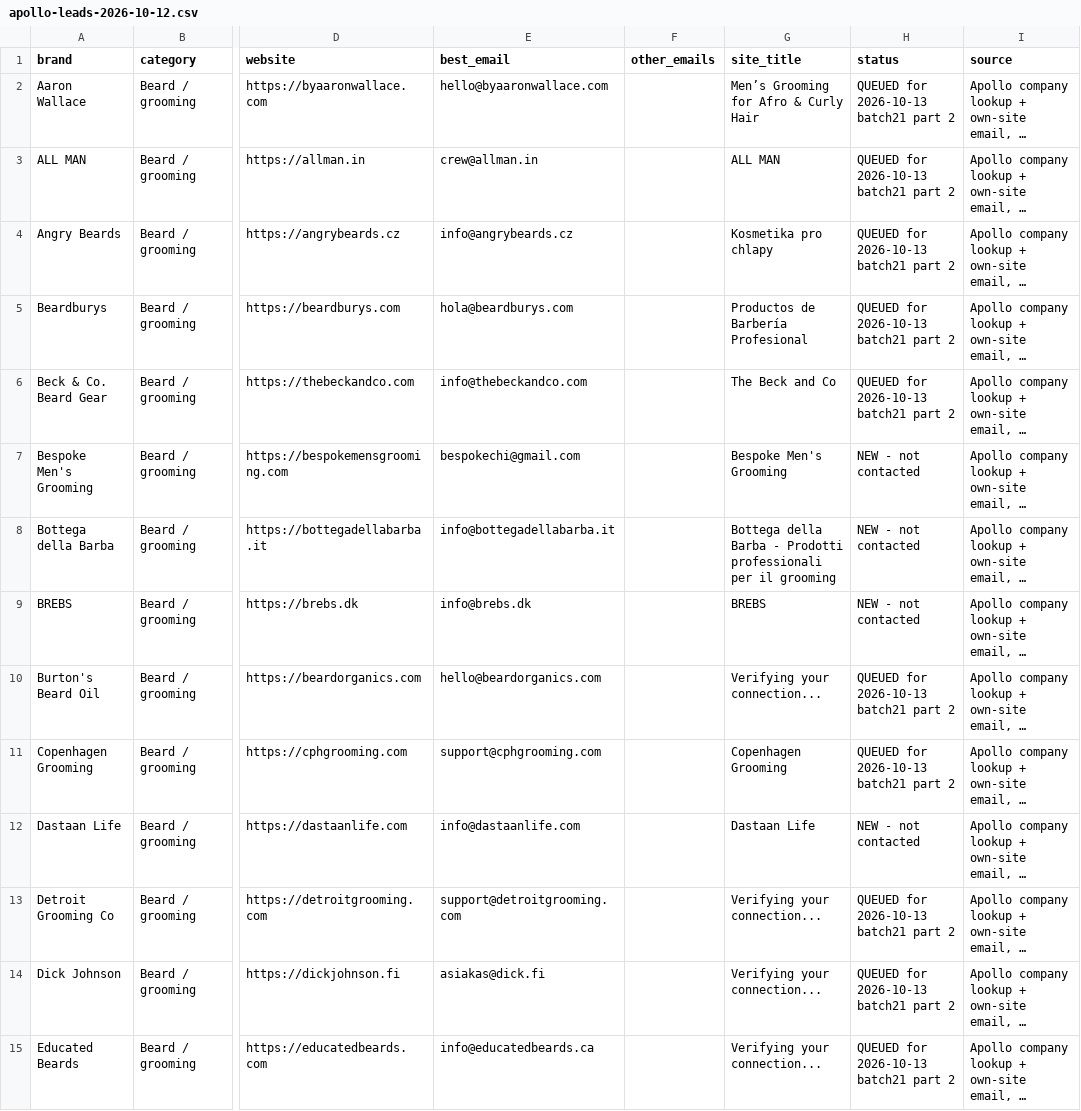
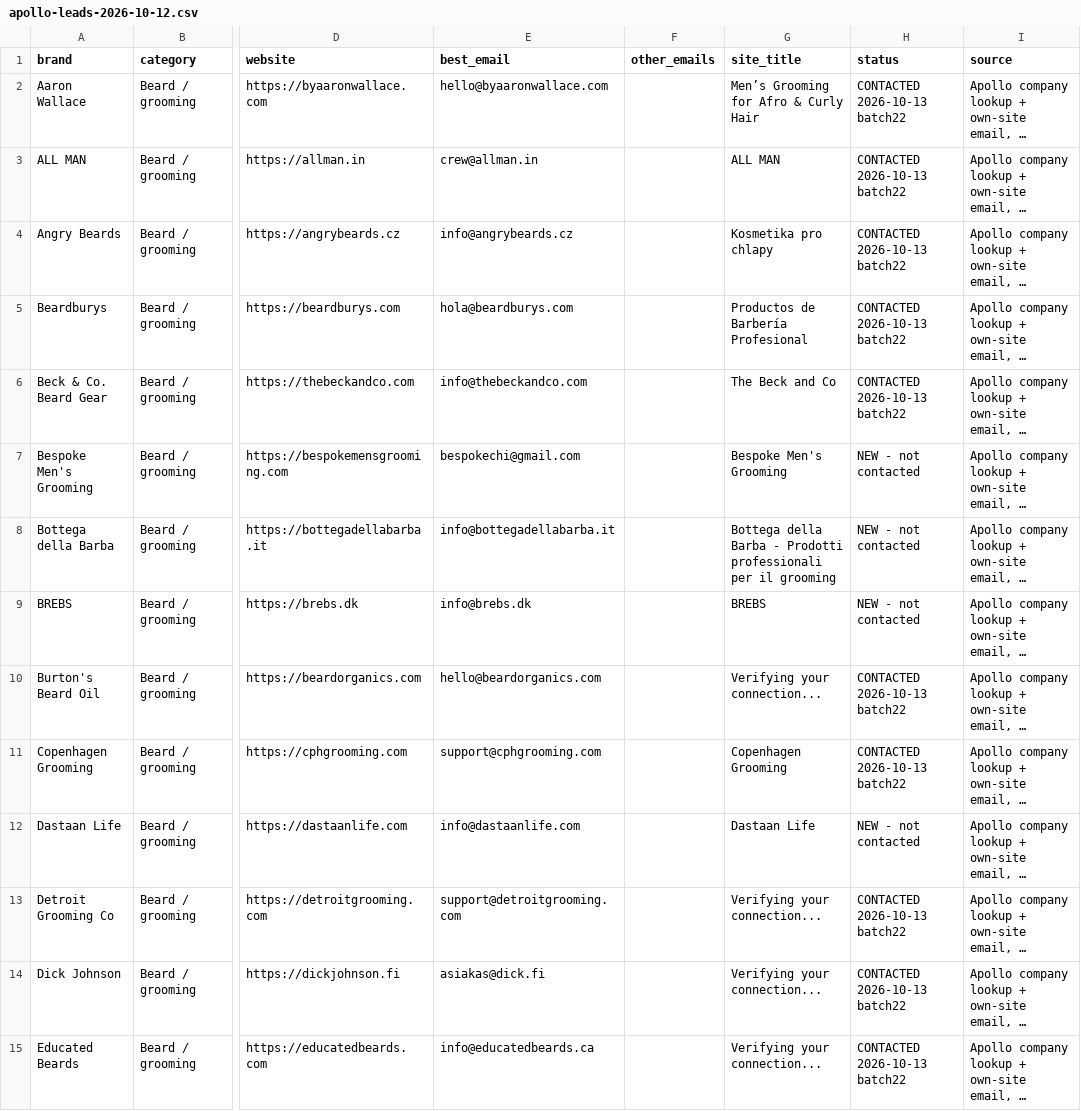
Before and after one commit to alisajidd565-blip/Email-outreach, a CSV file: leads/apollo-leads-2026-10-12.csv, drawn as a sheet; only a part is shown, gaps mark what is left out; long unchanged cells end in …; the diff covers the shown part only; the diff names each change by its address in the sheet, - before the commit and + after, or states it on an @@ line.

```diff
--- a/leads/apollo-leads-2026-10-12.csv
+++ b/leads/apollo-leads-2026-10-12.csv
-H2:H6 (status): QUEUED for 2026-10-13 batch21 part 2
+H2:H6 (status): CONTACTED 2026-10-13 batch22
-H10:H11 (status): QUEUED for 2026-10-13 batch21 part 2
+H10:H11 (status): CONTACTED 2026-10-13 batch22
-H13:H15 (status): QUEUED for 2026-10-13 batch21 part 2
+H13:H15 (status): CONTACTED 2026-10-13 batch22
```
Also changed, not shown: 23 edited cells elsewhere in this file, 3 other files.
